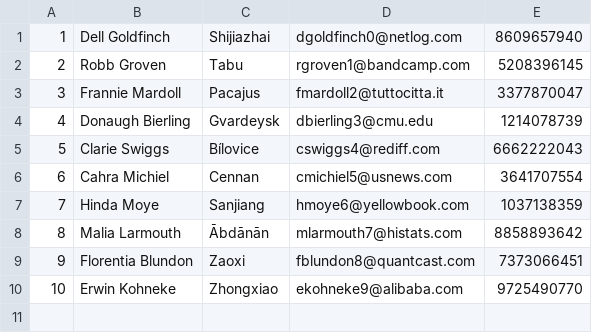
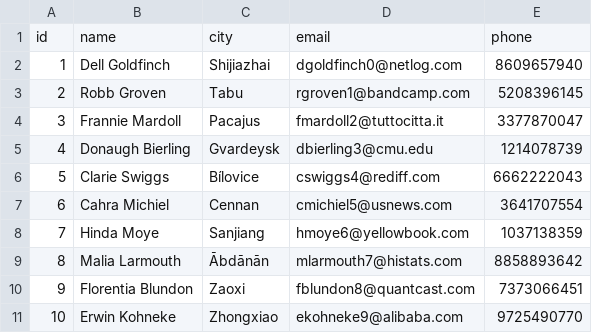
Before and after one commit to nimithareddy03/target-ready-2024, a CSV file: day3/workspace/day3/customers.csv, drawn as a sheet; the diff names each change by its address in the sheet, - before the commit and + after, or states it on an @@ line.

Commit message:
CRUD operations on CSV file

```diff
--- a/day3/workspace/day3/customers.csv
+++ b/day3/workspace/day3/customers.csv
+row 1: id | name | city | email | phone
```
